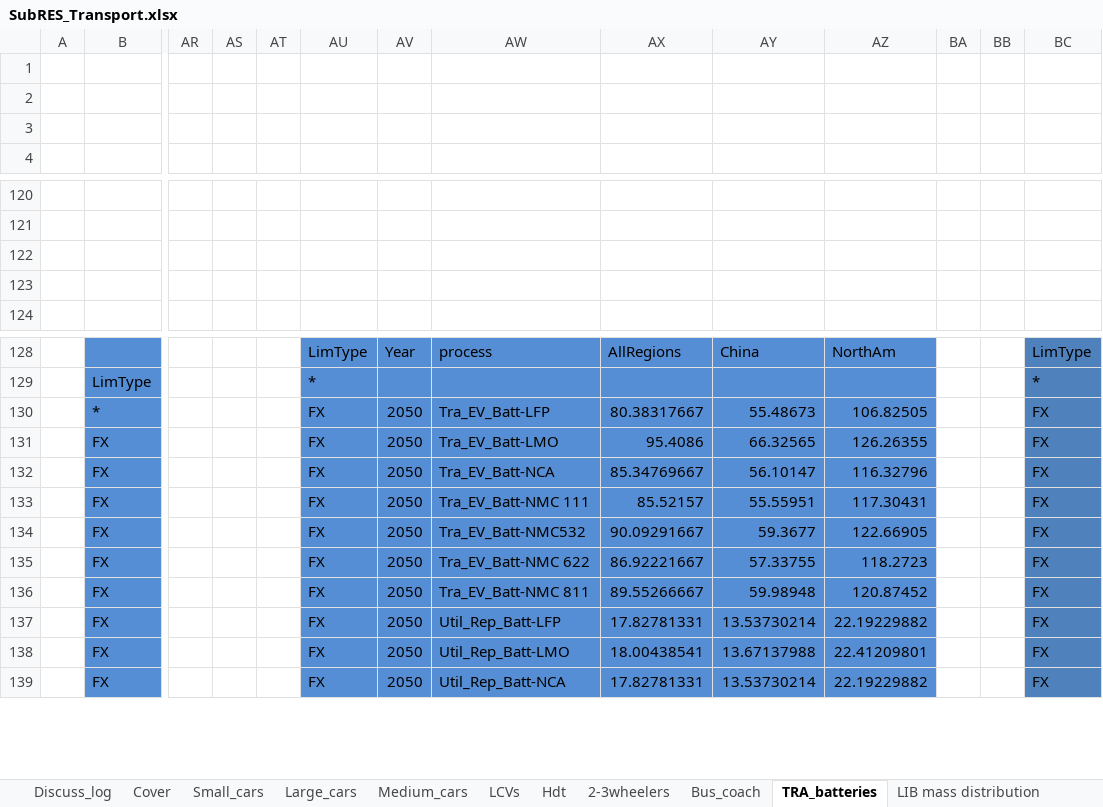
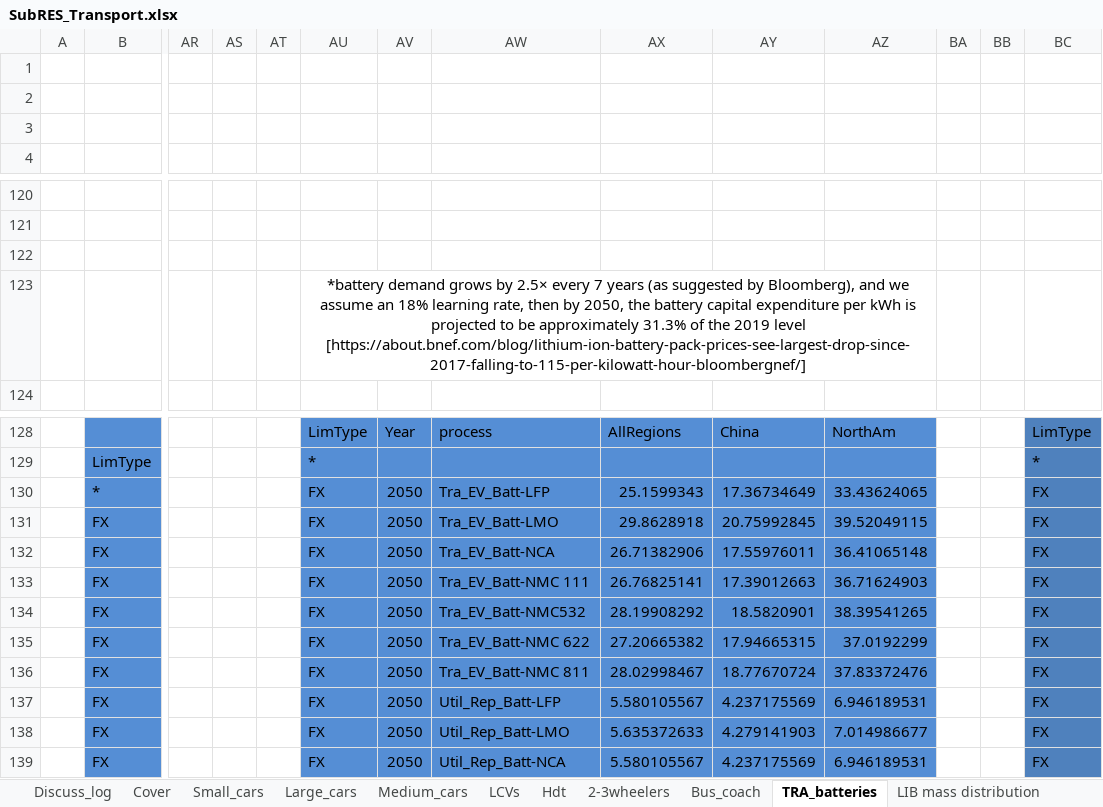
Before and after one commit to seanli12354/KiNESYS_BattCircularity-main, an Excel workbook: SubRes_Tmpl/SubRES_Transport.xlsx, sheet TRA_batteries, drawn as a sheet; only a part is shown, gaps mark what is left out; values as stored, in another font and other column widths than the file's, no borders; charts and pictures not drawn; the diff covers the shown part only; the diff names each change by its address in the sheet, - before the commit and + after, or states it on an @@ line.

```diff
--- a/SubRes_Tmpl/SubRES_Transport.xlsx (sheet TRA_batteries)
+++ b/SubRes_Tmpl/SubRES_Transport.xlsx (sheet TRA_batteries)
-AU123: (empty)
+AU123: *battery demand grows by 2.5× every 7 years (as suggested by Bloomberg), and we assume an 18% learning rate, then by 2050, the battery capital expenditure per kWh is projected to be approximately 31.3% of the 2019 level [https://about.bnef.com/blog/lithium-ion-battery-pack-prices-see-largest-drop-since-2017-falling-to-115-per-kilowatt-hour-bloombergnef/]
+AU123:AZ123 merged
-AX130: 80.38317667
+AX130: 25.1599343
-AY130: 55.48673
+AY130: 17.36734649
-AZ130: 106.82505
+AZ130: 33.43624065
-AX131: 95.4086
+AX131: 29.8628918
-AY131: 66.32565
+AY131: 20.75992845
-AZ131: 126.26355
+AZ131: 39.52049115
-AX132: 85.34769667
+AX132: 26.71382906
-AY132: 56.10147
+AY132: 17.55976011
-AZ132: 116.32796
+AZ132: 36.41065148
-AX133: 85.52157
+AX133: 26.76825141
-AY133: 55.55951
+AY133: 17.39012663
-AZ133: 117.30431
+AZ133: 36.71624903
-AX134: 90.09291667
+AX134: 28.19908292
-AY134: 59.3677
+AY134: 18.5820901
-AZ134: 122.66905
+AZ134: 38.39541265
-AX135: 86.92221667
+AX135: 27.20665382
-AY135: 57.33755
+AY135: 17.94665315
-AZ135: 118.2723
+AZ135: 37.0192299
-AX136: 89.55266667
+AX136: 28.02998467
-AY136: 59.98948
+AY136: 18.77670724
-AZ136: 120.87452
+AZ136: 37.83372476
-AX137: 17.82781331
+AX137: 5.580105567
-AY137: 13.53730214
+AY137: 4.237175569
-AZ137: 22.19229882
+AZ137: 6.946189531
-AX138: 18.00438541
+AX138: 5.635372633
-AY138: 13.67137988
+AY138: 4.279141903
-AZ138: 22.41209801
+AZ138: 7.014986677
-AX139: 17.82781331
+AX139: 5.580105567
-AY139: 13.53730214
+AY139: 4.237175569
-AZ139: 22.19229882
+AZ139: 6.946189531
```
Also changed, not shown: 12 edited cells elsewhere in this sheet, charts or pictures, SubRes_Tmpl/SubRES_Transport_trans.xlsx.
